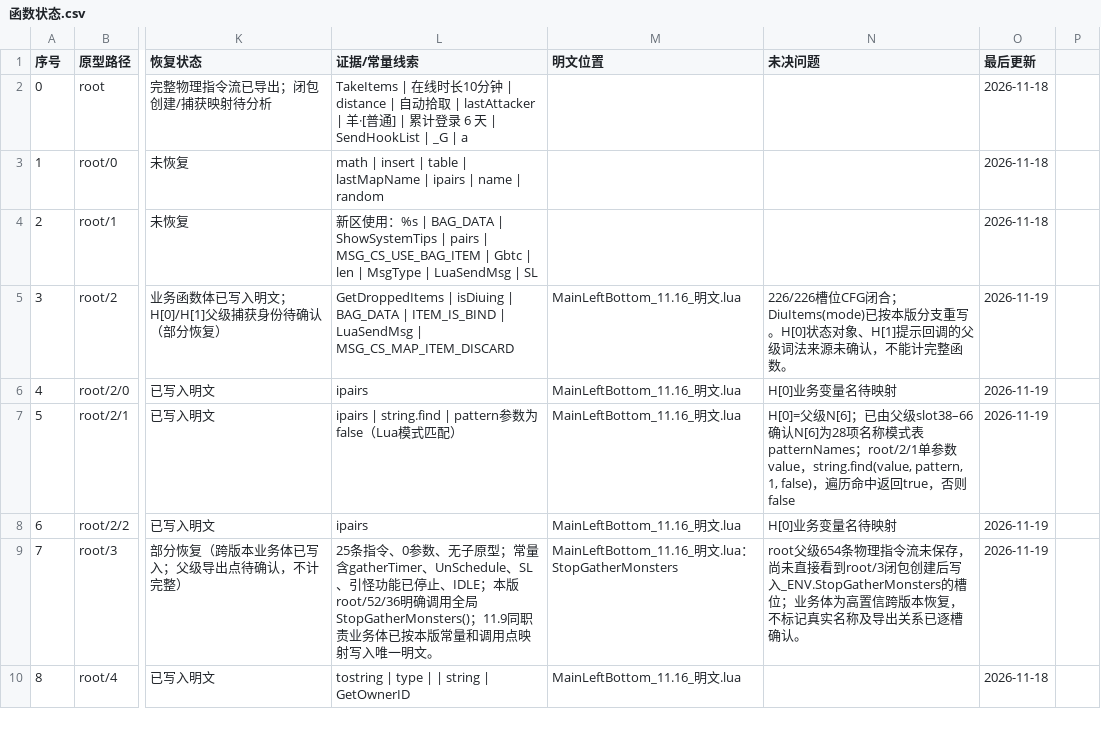
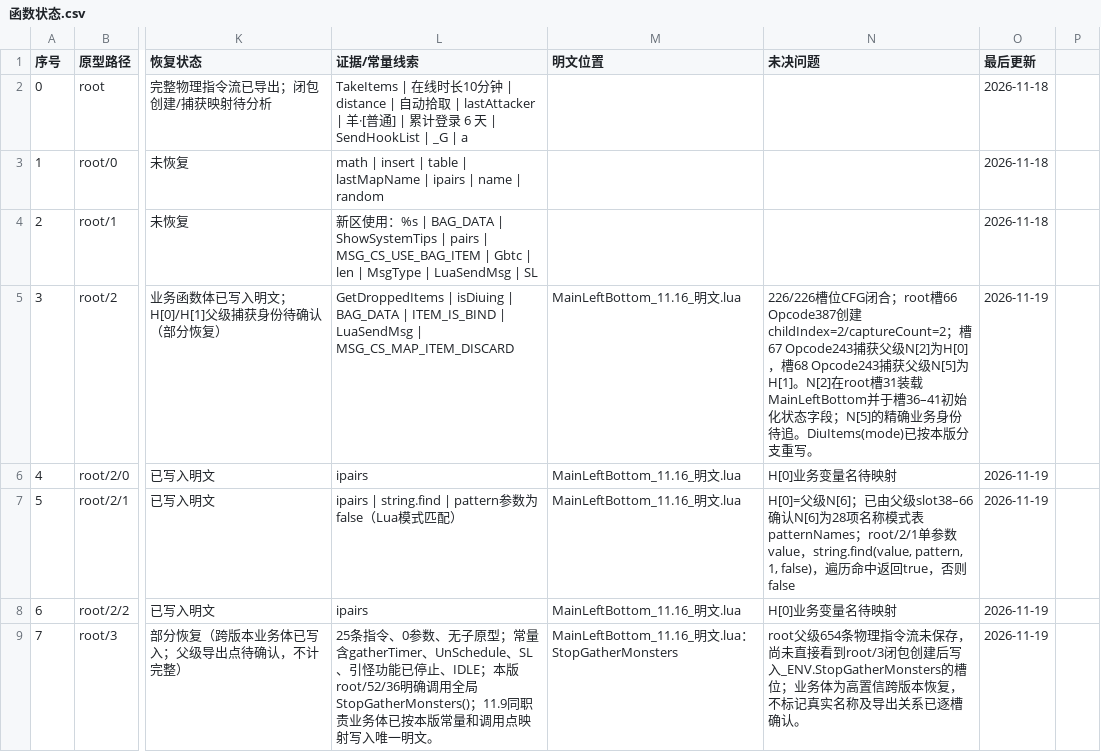
Before and after one commit to panchengdong88888/wjjm, a CSV file: 11.16/函数状态.csv, drawn as a sheet; only a part is shown, gaps mark what is left out; the shorter side is filled out with more unchanged rows; the diff names each change by its address in the sheet, - before the commit and + after, or states it on an @@ line.

Commit message:
补记root/2闭包捕获寄存器来源

```diff
--- a/11.16/函数状态.csv
+++ b/11.16/函数状态.csv
-N5 (未决问题): …CFG闭合；DiuItems(mode)已按本版分支重写。H[0]状态对象、H[1]提示回调的父级词法来源未确认，不能计完整函数。
+N5 (未决问题): …CFG闭合；root槽66 Opcode387创建childIndex=2/captureCount=2；槽67 Opcode243捕获父级N[2]为H[0]，槽68 Opcode243捕获父级N[5]为H[1]。N[2]在root槽31装载MainLeftBottom并于槽36–41初始化状态字段；N[5]的精确业务身份待追。DiuItems(mode)已按本版分支重写。
```
